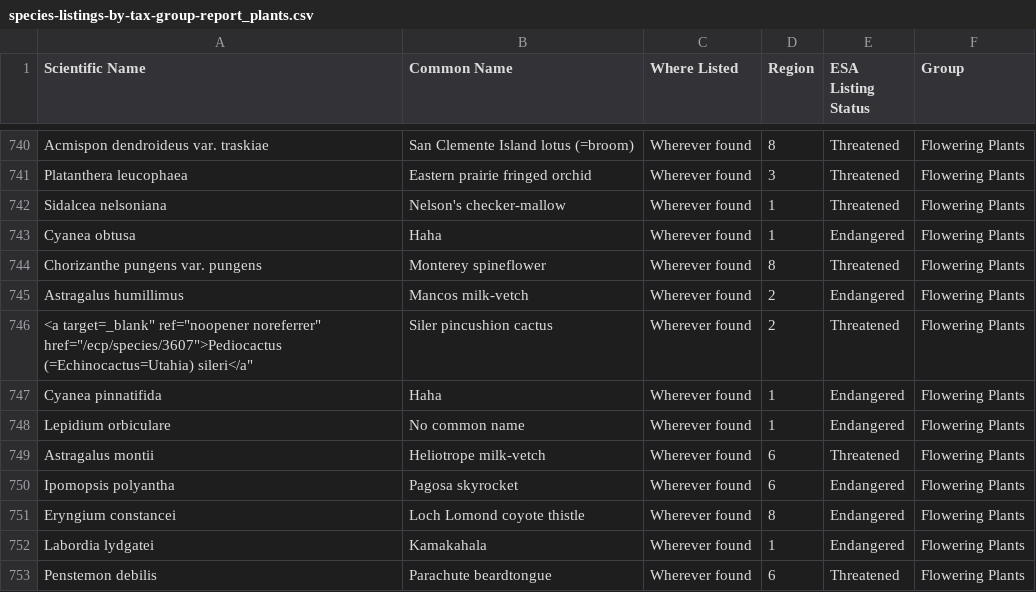
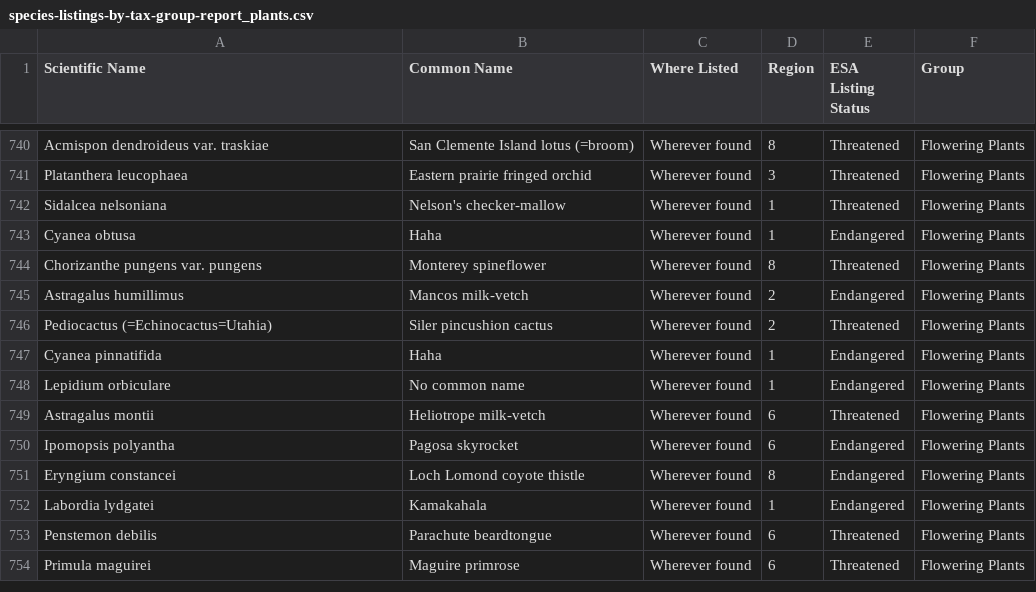
Before and after one commit to till22G/Web_Data_Integration_Project, a CSV file: Data/species-listings-by-tax-group-report_plants.csv, drawn as a sheet; only a part is shown, gaps mark what is left out; the shorter side is filled out with more unchanged rows.

```diff
--- a/Data/species-listings-by-tax-group-report_plants.csv
+++ b/Data/species-listings-by-tax-group-report_plants.csv
@@ -745,3 +745,3 @@
 "Astragalus humillimus","Mancos milk-vetch","Wherever found","2","Endangered","Flowering Plants"
-"<a target="_blank" ref="noopener noreferrer" href="/ecp/species/3607">Pediocactus (=Echinocactus=Utahia) sileri</a","Siler pincushion cactus","Wherever found","2","Threatened","Flowering Plants"
+"Pediocactus (=Echinocactus=Utahia)","Siler pincushion cactus","Wherever found","2","Threatened","Flowering Plants"
 "Cyanea pinnatifida","Haha","Wherever found","1","Endangered","Flowering Plants"
```
Also changed, not shown: Data/species-listings-by-tax-group-report_animals_and_plants_optimized.csv, 2 other files.
